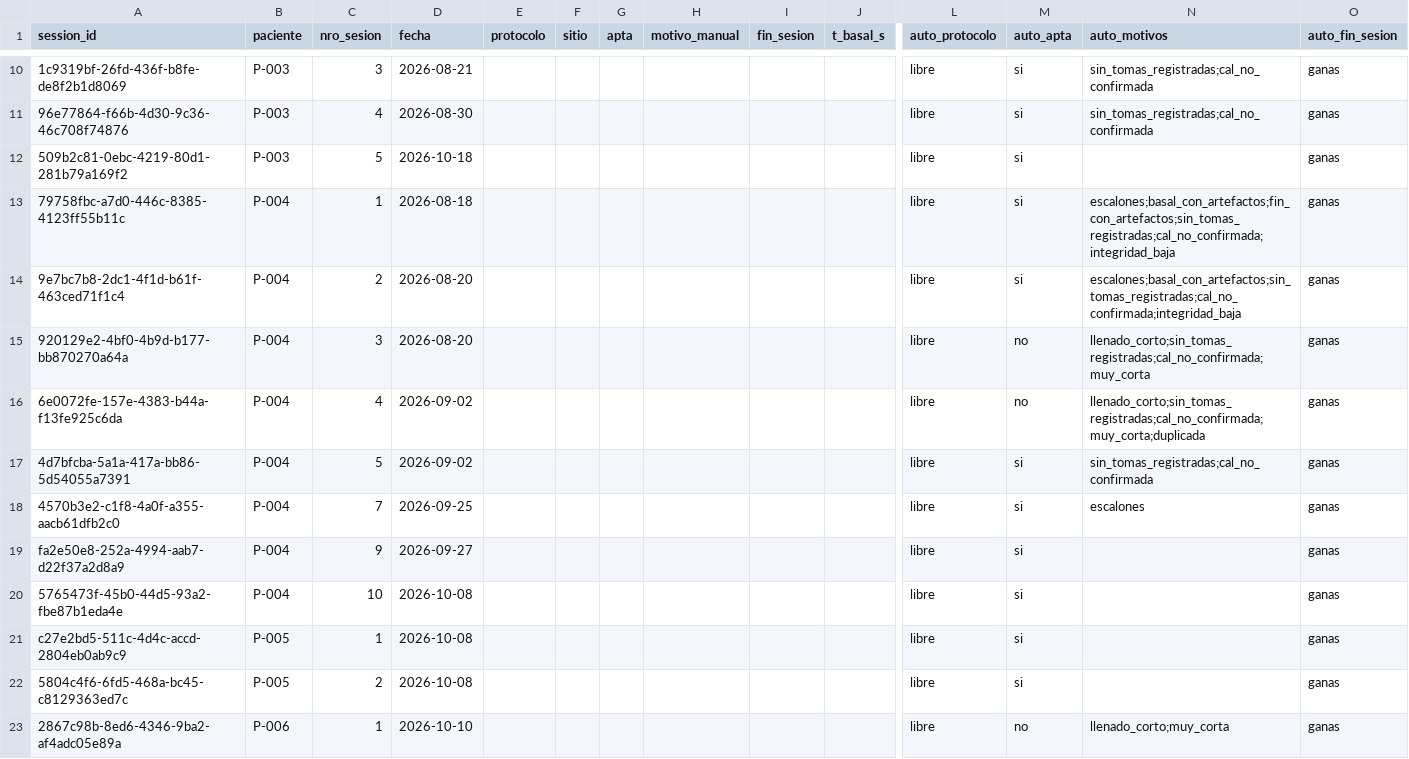
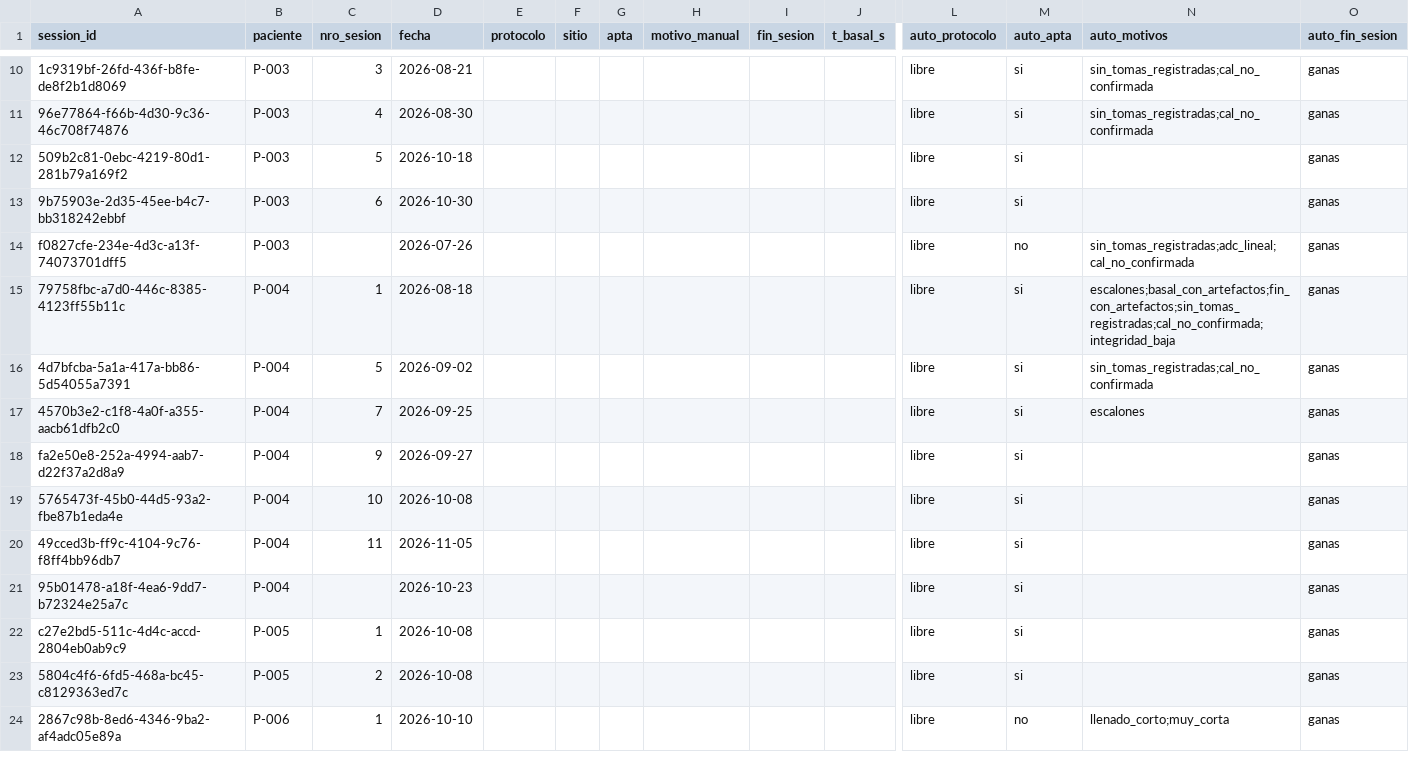
Before and after one commit to lpires211002/CHIDORI_Proyecto_final_de_carrera, a CSV file: Analisis_EDA/etiquetas_manuales.csv, drawn as a sheet; only a part is shown, gaps mark what is left out; removed rows and columns are numbered as before the commit, all else as after; rows hold the shown columns only; the diff covers the shown part only; the diff names each change by its address in the sheet, - before the commit and + after, or states it on an @@ line.

```diff
--- a/Analisis_EDA/etiquetas_manuales.csv
+++ b/Analisis_EDA/etiquetas_manuales.csv
+row 13: 9b75903e-2d35-45ee-b4c7-bb318242ebbf | P-003 | 6 | 2026-10-30 |  |  |  |  |  |  | libre | si |  | ganas
+row 14: f0827cfe-234e-4d3c-a13f-74073701dff5 | P-003 |  | 2026-07-26 |  |  |  |  |  |  | libre | no | sin_tomas_registradas;adc_lineal;cal_no_confirmada | ganas
-row 14: 9e7bc7b8-2dc1-4f1d-b61f-463ced71f1c4 | P-004 | 2 | 2026-08-20 |  |  |  |  |  |  | libre | si | escalones;basal_con_artefactos;sin_tomas_registradas;cal_no_confirmada;integridad_baja | ganas
-row 15: 920129e2-4bf0-4b9d-b177-bb870270a64a | P-004 | 3 | 2026-08-20 |  |  |  |  |  |  | libre | no | llenado_corto;sin_tomas_registradas;cal_no_confirmada;muy_corta | ganas
-row 16: 6e0072fe-157e-4383-b44a-f13fe925c6da | P-004 | 4 | 2026-09-02 |  |  |  |  |  |  | libre | no | llenado_corto;sin_tomas_registradas;cal_no_confirmada;muy_corta;duplicada | ganas
+row 20: 49cced3b-ff9c-4104-9c76-f8ff4bb96db7 | P-004 | 11 | 2026-11-05 |  |  |  |  |  |  | libre | si |  | ganas
+row 21: 95b01478-a18f-4ea6-9dd7-b72324e25a7c | P-004 |  | 2026-10-23 |  |  |  |  |  |  | libre | si |  | ganas
```
Also changed, not shown: 5 added rows, 4 removed rows and 2 edited cells elsewhere in this file, 44 other files.
